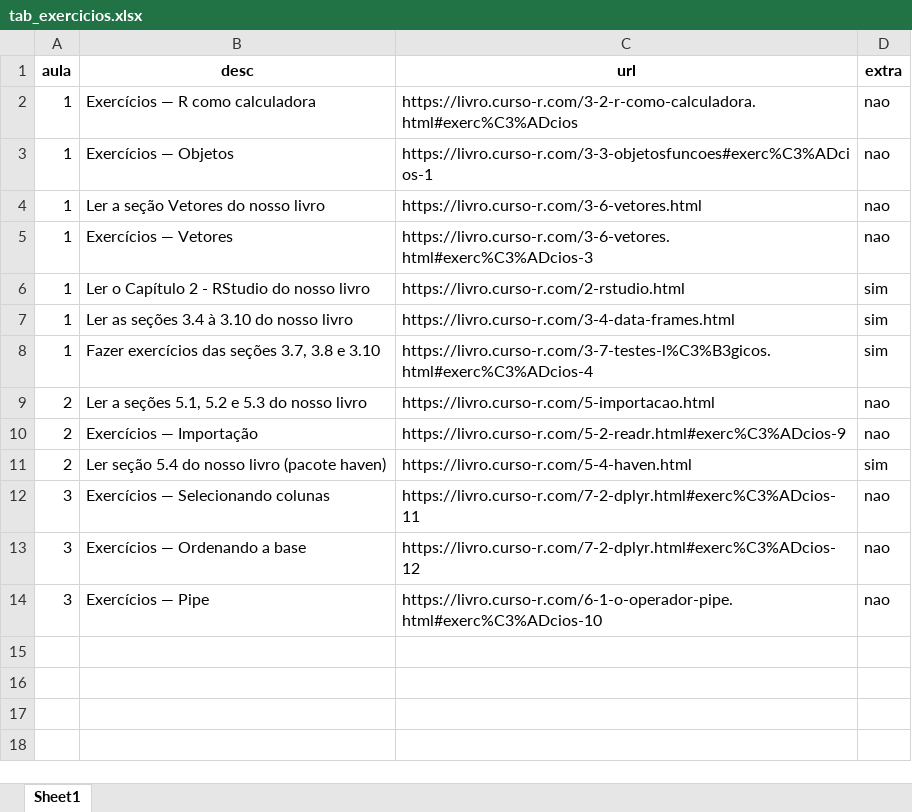
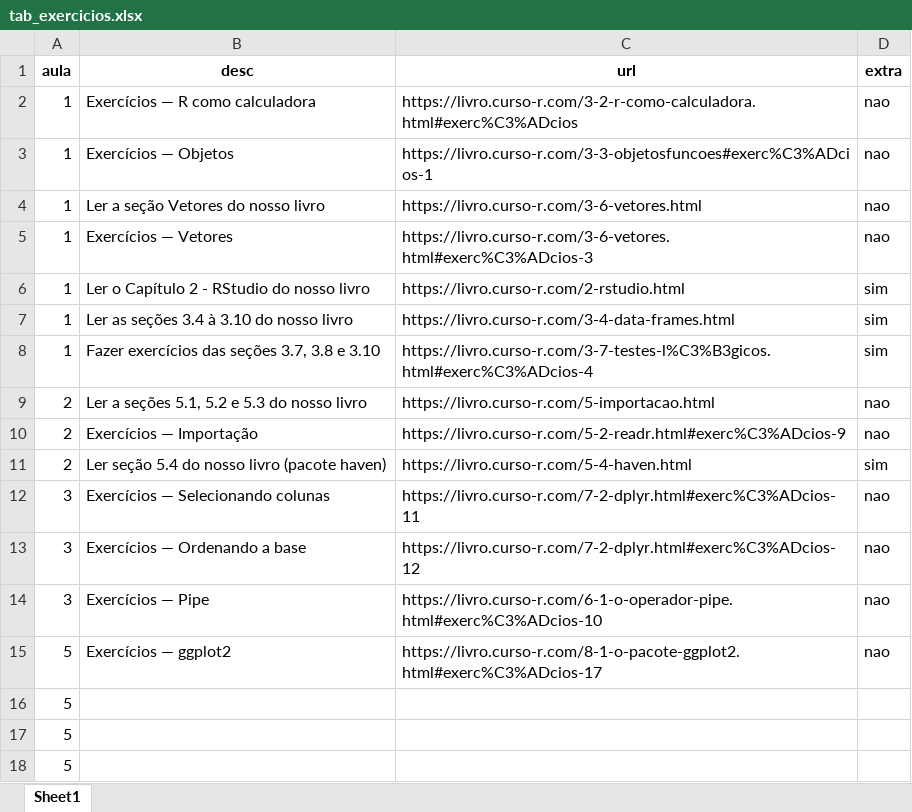
Before and after one commit to curso-r/202102-r4ds-1, an Excel workbook: tab_exercicios.xlsx, sheet Sheet1, drawn as a sheet; values as stored, in another font and other column widths than the file's, no borders; the diff names each change by its address in the sheet, - before the commit and + after, or states it on an @@ line.

```diff
--- a/tab_exercicios.xlsx (sheet Sheet1)
+++ b/tab_exercicios.xlsx (sheet Sheet1)
+row 15: 5 | Exercícios — ggplot2 | https://livro.curso-r.com/8-1-o-pacote-ggplot2.html#exerc%C3%ADcios-17 | nao
+row 16: 5
+row 17: 5
+row 18: 5
```
Also changed, not shown: referencias_extras.xlsx.
